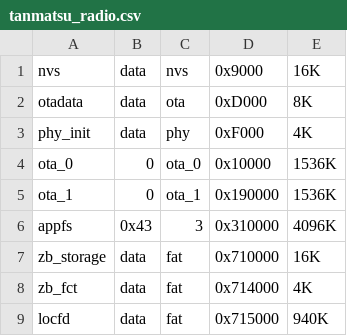
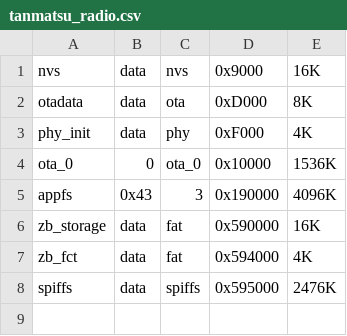
Before and after one commit to Nicolai-Electronics/tanmatsu-radio, a CSV file: partition_tables/tanmatsu_radio.csv, drawn as a sheet; removed rows and columns are numbered as before the commit, all else as after; the diff names each change by its address in the sheet, - before the commit and + after, or states it on an @@ line.

Commit message:
Update partition table, add AppFS bootloader, reconfigure SDK

```diff
--- a/partition_tables/tanmatsu_radio.csv
+++ b/partition_tables/tanmatsu_radio.csv
-row 5: ota_1 | 0 | ota_1 | 0x190000 | 1536K
-D5: 0x310000
+D5: 0x190000
-D6: 0x710000
+D6: 0x590000
-D7: 0x714000
+D7: 0x594000
-row 9: locfd | data | fat | 0x715000 | 940K
+row 8: spiffs | data | spiffs | 0x595000 | 2476K
```
Also changed, not shown: 5 other files.
